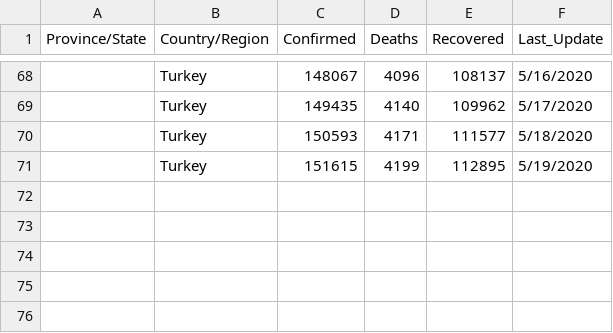
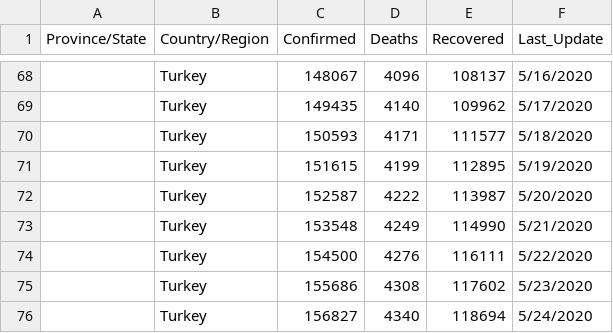
Before and after one commit to gkhan496/Covid19-in-Turkey, a CSV file: covid_19_data_tr.csv, drawn as a sheet; only a part is shown, gaps mark what is left out.

```diff
--- a/covid_19_data_tr.csv
+++ b/covid_19_data_tr.csv
@@ -71 +71,6 @@ Province/State,Country/Region,Confirmed,Deaths,Recovered,Last_Update
 ,Turkey,151615,4199,112895,5/19/2020
+,Turkey,152587,4222,113987,5/20/2020
+,Turkey,153548,4249,114990,5/21/2020
+,Turkey,154500,4276,116111,5/22/2020
+,Turkey,155686,4308,117602,5/23/2020
+,Turkey,156827,4340,118694,5/24/2020
```
Also changed, not shown: test_numbers.csv, time_series_covid_19_confirmed_tr.csv, 6 other files.
